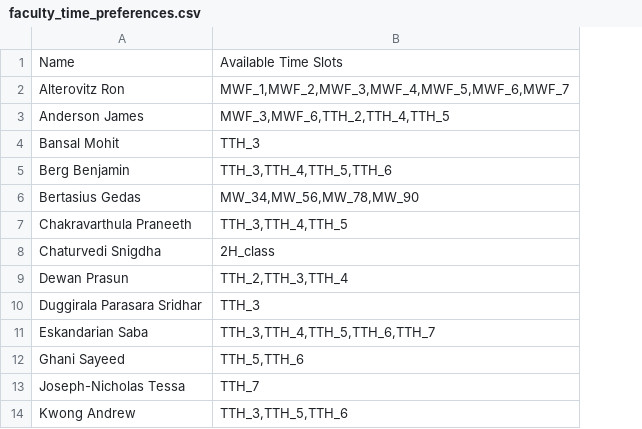
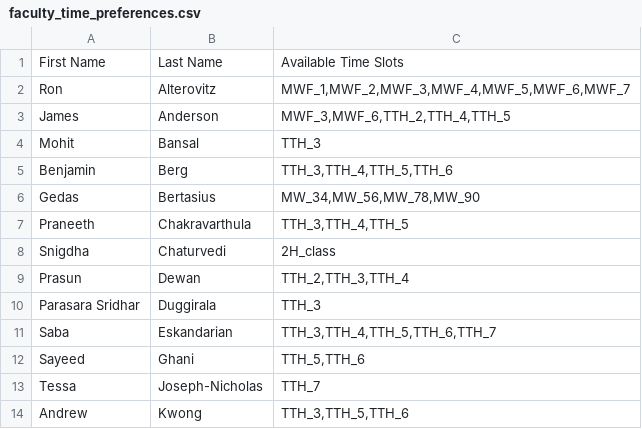
Before and after one commit to hashunc/UNC-CS-Course-Scheduling-mk2, a CSV file: data/CSV/faculty_time_preferences.csv, drawn as a sheet; only a part is shown; removed rows and columns are numbered as before the commit, all else as after; the diff names each change by its address in the sheet, - before the commit and + after, or states it on an @@ line.

Commit message:
Add faculty-preference table

```diff
--- a/data/CSV/faculty_time_preferences.csv
+++ b/data/CSV/faculty_time_preferences.csv
-column A, rows 1-14: Name | Alterovitz Ron | Anderson James | Bansal Mohit | Berg Benjamin | Bertasius Gedas | Chakravarthula Praneeth | Chaturvedi Snigdha | Dewan Prasun | Duggirala Parasara Sridhar | Eskandarian Saba | Ghani Sayeed | Joseph-Nicholas Tessa | Kwong Andrew
+column A, rows 1-14: First Name | Ron | James | Mohit | Benjamin | Gedas | Praneeth | Snigdha | Prasun | Parasara Sridhar | Saba | Sayeed | Tessa | Andrew
+column B, rows 1-14: Last Name | Alterovitz | Anderson | Bansal | Berg | Bertasius | Chakravarthula | Chaturvedi | Dewan | Duggirala | Eskandarian | Ghani | Joseph-Nicholas | Kwong
```
Also changed, not shown: data/CSV/skipped_faculty.csv, 3 other files.
